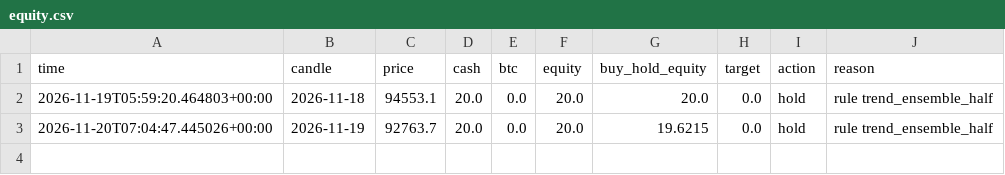
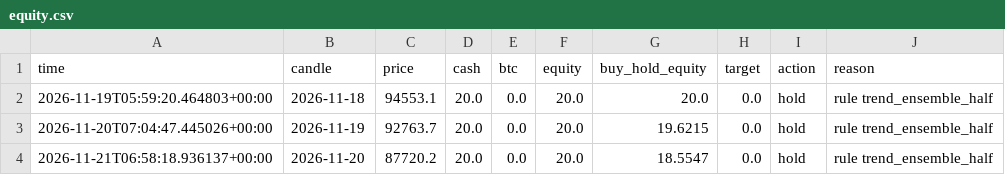
Before and after one commit to 42LUE/auto-trader, a CSV file: state/rule/equity.csv, drawn as a sheet; the diff names each change by its address in the sheet, - before the commit and + after, or states it on an @@ line.

```diff
--- a/state/rule/equity.csv
+++ b/state/rule/equity.csv
+row 4: 2026-11-21T06:58:18.936137+00:00 | 2026-11-20 | 87720.2 | 20.0 | 0.0 | 20.0 | 18.5547 | 0.0 | hold | rule trend_ensemble_half
```
Also changed, not shown: data/btc-aud-daily-recent.csv, state/claude/equity.csv, 5 other files.
